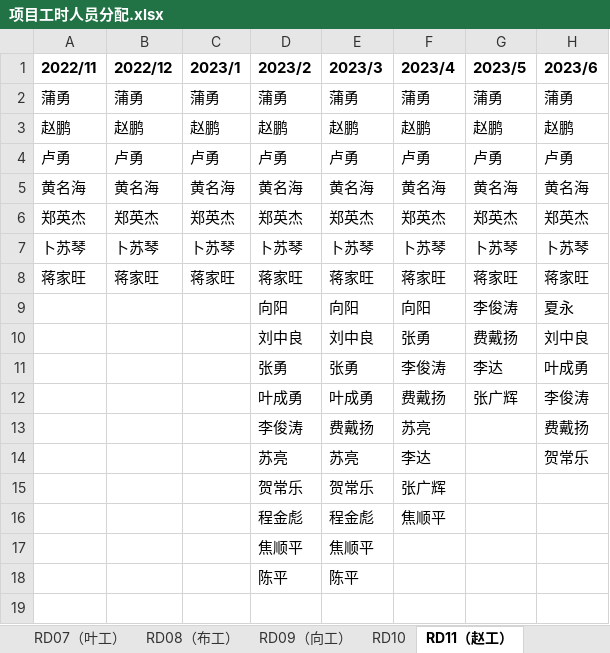
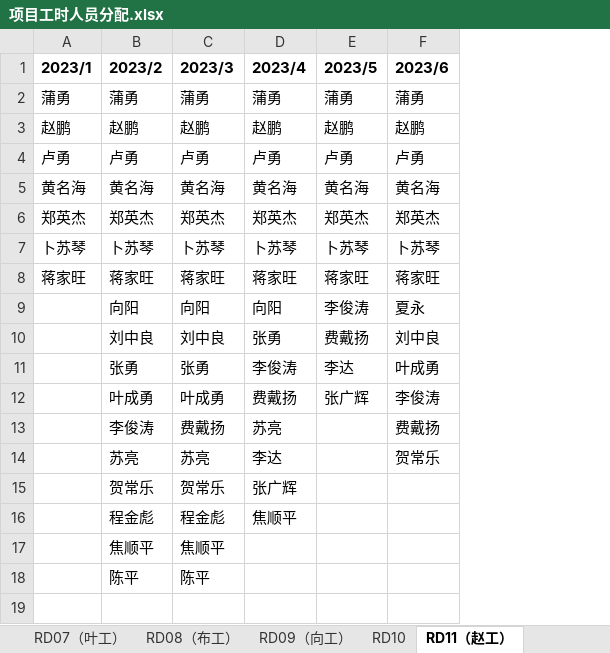
Before and after one commit to Mikksu/sic-fake-working-hours-generator, an Excel workbook: 数据源/项目工时人员分配.xlsx, sheet RD11（赵工）, drawn as a sheet; only a part is shown; values as stored, in another font and other column widths than the file's, no borders; the diff names each change by its address in the sheet, - before the commit and + after, or states it on an @@ line.

```diff
--- a/数据源/项目工时人员分配.xlsx (sheet RD11（赵工）)
+++ b/数据源/项目工时人员分配.xlsx (sheet RD11（赵工）)
-column A (2022/11), rows 2-8: 蒲勇 | 赵鹏 | 卢勇 | 黄名海 | 郑英杰 | 卜苏琴 | 蒋家旺
-column B (2022/12), rows 2-8: 蒲勇 | 赵鹏 | 卢勇 | 黄名海 | 郑英杰 | 卜苏琴 | 蒋家旺
```
Also changed, not shown: 1 other file.
